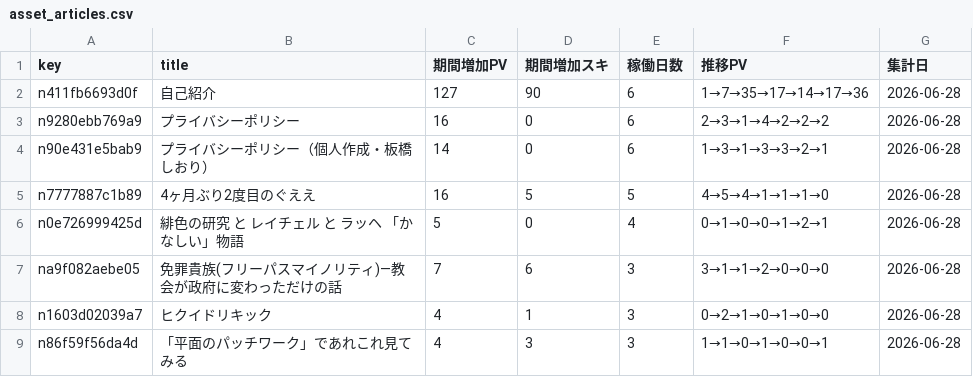
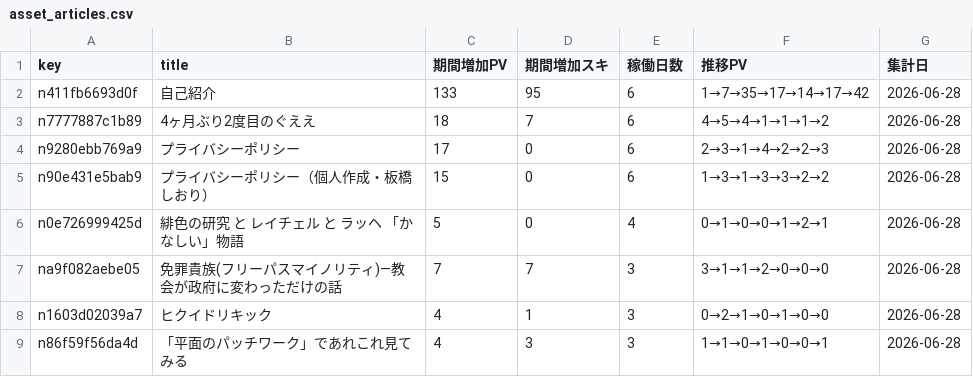
Before and after one commit to ganden0807-collab/note-stats-tracker, a CSV file: data/asset_articles.csv, drawn as a sheet.

```diff
--- a/data/asset_articles.csv
+++ b/data/asset_articles.csv
@@ -1,8 +1,8 @@
 key,title,期間増加PV,期間増加スキ,稼働日数,推移PV,集計日
-n411fb6693d0f,自己紹介,127,90,6,1→7→35→17→14→17→36,2026-06-28
-n9280ebb769a9,プライバシーポリシー,16,0,6,2→3→1→4→2→2→2,2026-06-28
-n90e431e5bab9,プライバシーポリシー（個人作成・板橋しおり）,14,0,6,1→3→1→3→3→2→1,2026-06-28
-n7777887c1b89,4ヶ月ぶり2度目のぐええ　,16,5,5,4→5→4→1→1→1→0,2026-06-28
+n411fb6693d0f,自己紹介,133,95,6,1→7→35→17→14→17→42,2026-06-28
+n7777887c1b89,4ヶ月ぶり2度目のぐええ　,18,7,6,4→5→4→1→1→1→2,2026-06-28
+n9280ebb769a9,プライバシーポリシー,17,0,6,2→3→1→4→2→2→3,2026-06-28
+n90e431e5bab9,プライバシーポリシー（個人作成・板橋しおり）,15,0,6,1→3→1→3→3→2→2,2026-06-28
 n0e726999425d,緋色の研究　と　レイチェル　と　ラッヘ　「かなしい」物語,5,0,4,0→1→0→0→1→2→1,2026-06-28
-na9f082aebe05,免罪貴族(フリーパスマイノリティ)—教会が政府に変わっただけの話,7,6,3,3→1→1→2→0→0→0,2026-06-28
+na9f082aebe05,免罪貴族(フリーパスマイノリティ)—教会が政府に変わっただけの話,7,7,3,3→1→1→2→0→0→0,2026-06-28
 n1603d02039a7,ヒクイドリキック,4,1,3,0→2→1→0→1→0→0,2026-06-28
```
Also changed, not shown: data/daily_summary.csv, data/followers.csv, 3 other files.
